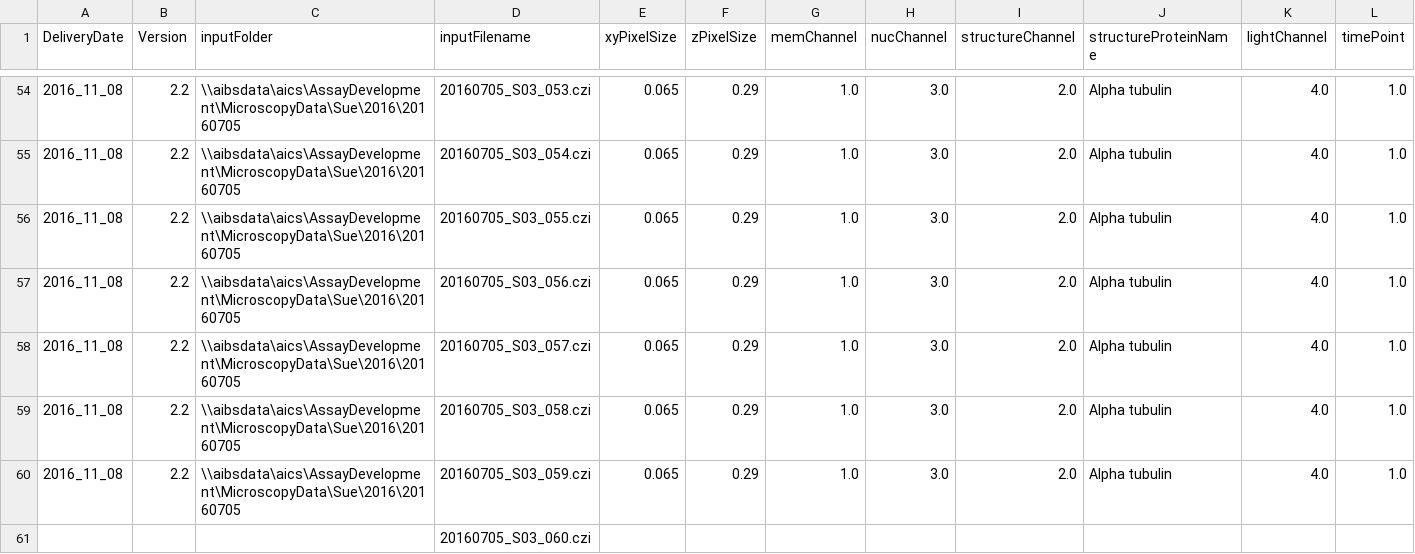
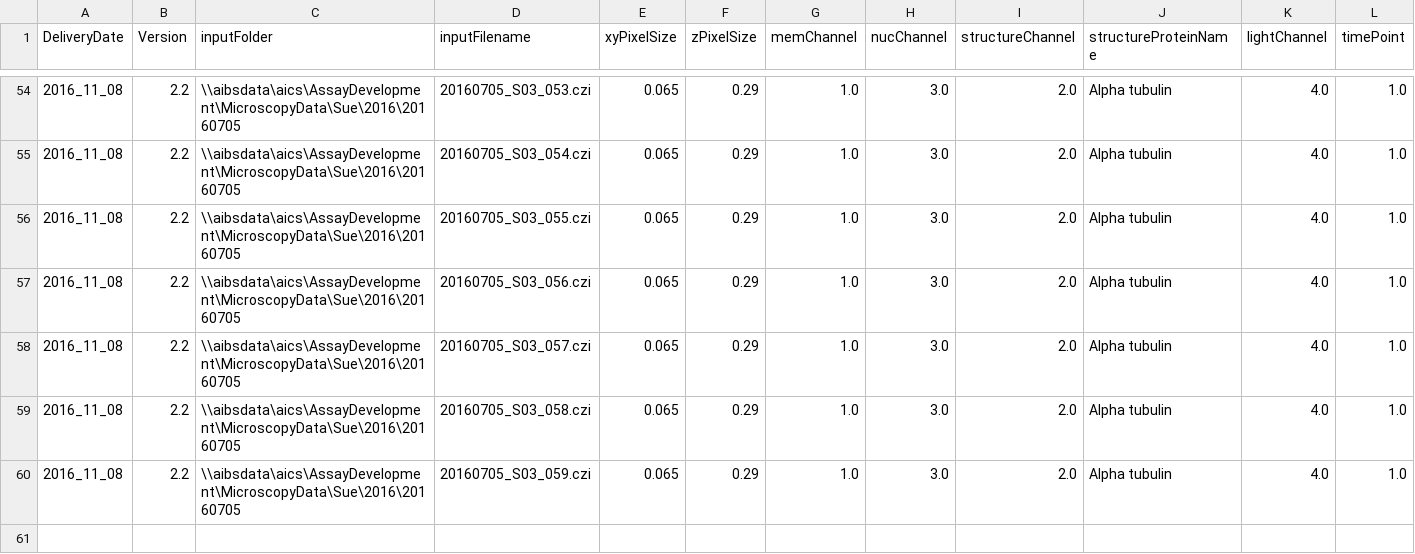
Before and after one commit to allen-cell-animated/cellbrowser-tools, a CSV file: data/20160705_S03.csv, drawn as a sheet; only a part is shown, gaps mark what is left out; rows hold the shown columns only; the diff names each change by its address in the sheet, - before the commit and + after, or states it on an @@ line.

```diff
--- a/data/20160705_S03.csv
+++ b/data/20160705_S03.csv
-row 61:  |  |  | 20160705_S03_060.czi
```
Also changed, not shown: 2 other files.
